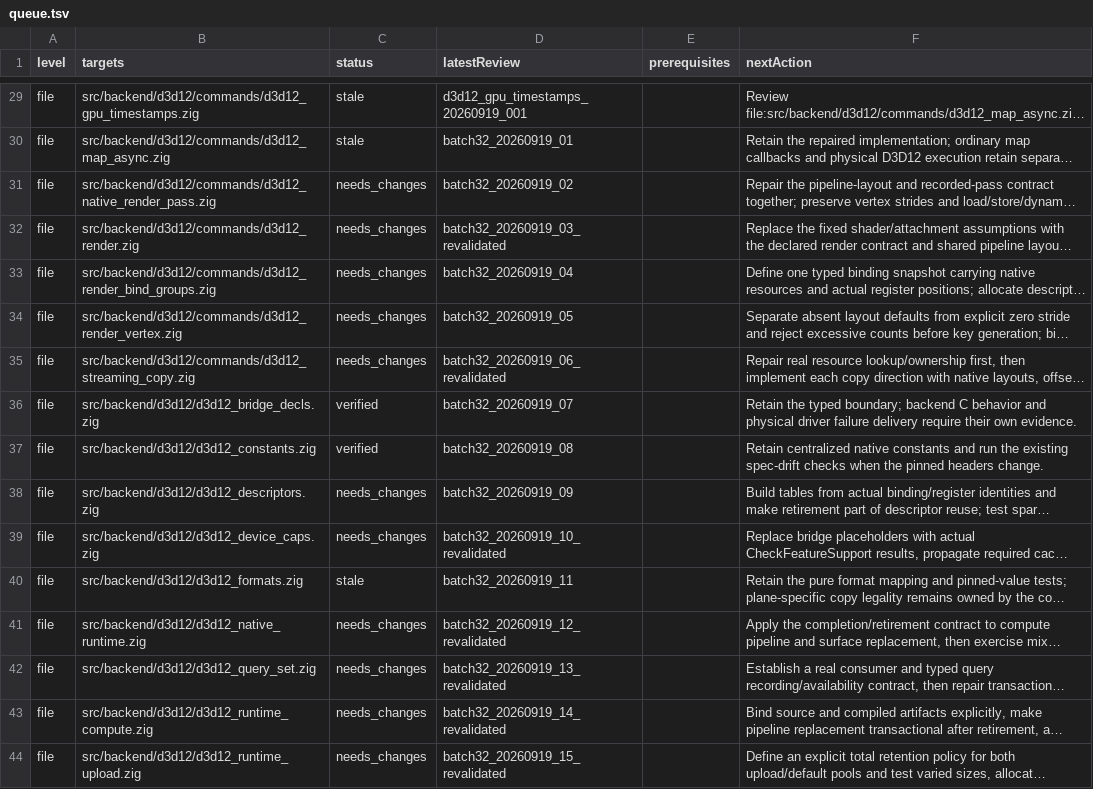
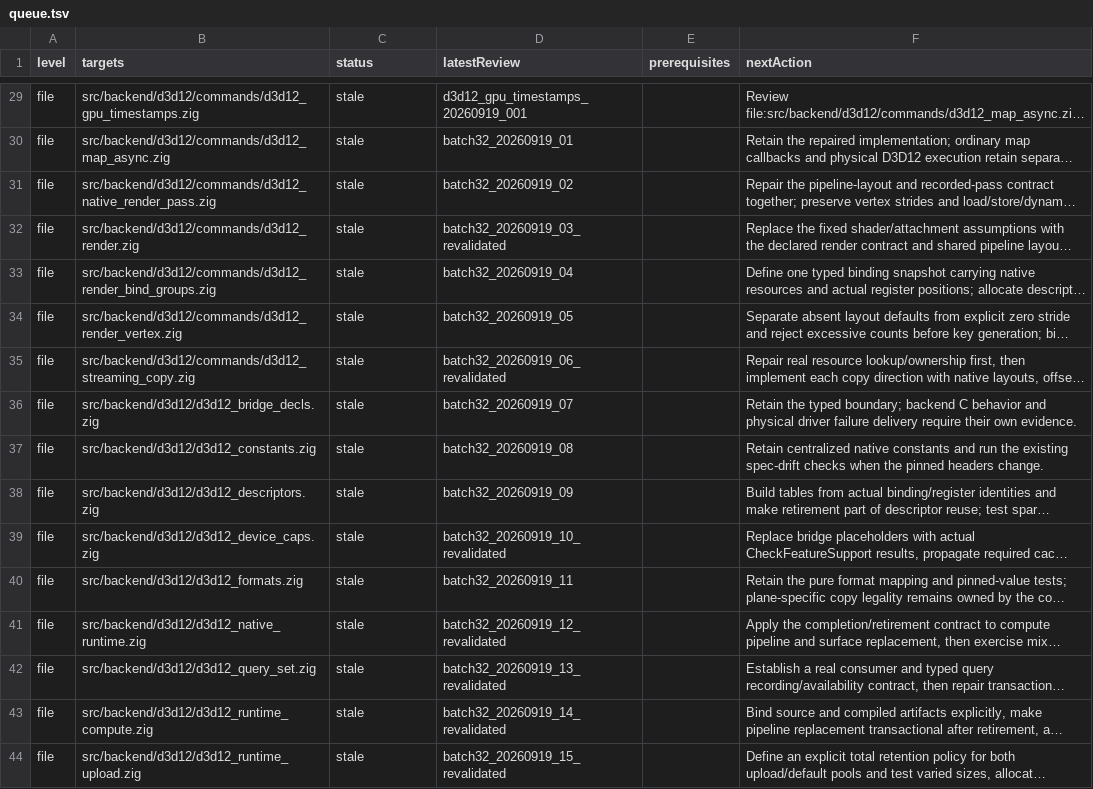
Before and after one commit to doerun/doe, a TSV file: runtime/zig/reviews/queue.tsv, drawn as a sheet; only a part is shown, gaps mark what is left out; long unchanged cells end in …; the diff covers the shown part only; the diff names each change by its address in the sheet, - before the commit and + after, or states it on an @@ line.

```diff
--- a/runtime/zig/reviews/queue.tsv
+++ b/runtime/zig/reviews/queue.tsv
-C31:C35 (status): needs_changes
+C31:C35 (status): stale
-C36:C37 (status): verified
+C36:C37 (status): stale
-C38:C39 (status): needs_changes
+C38:C39 (status): stale
-C41:C44 (status): needs_changes
+C41:C44 (status): stale
```
Also changed, not shown: 40 edited cells elsewhere in this file, 17 other files.
